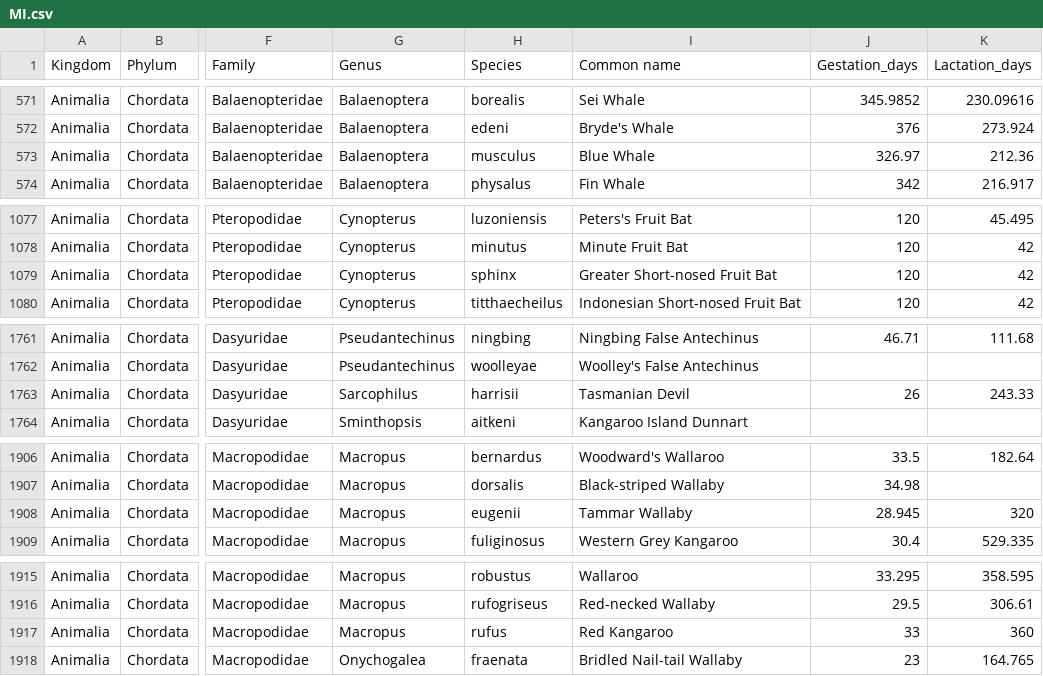
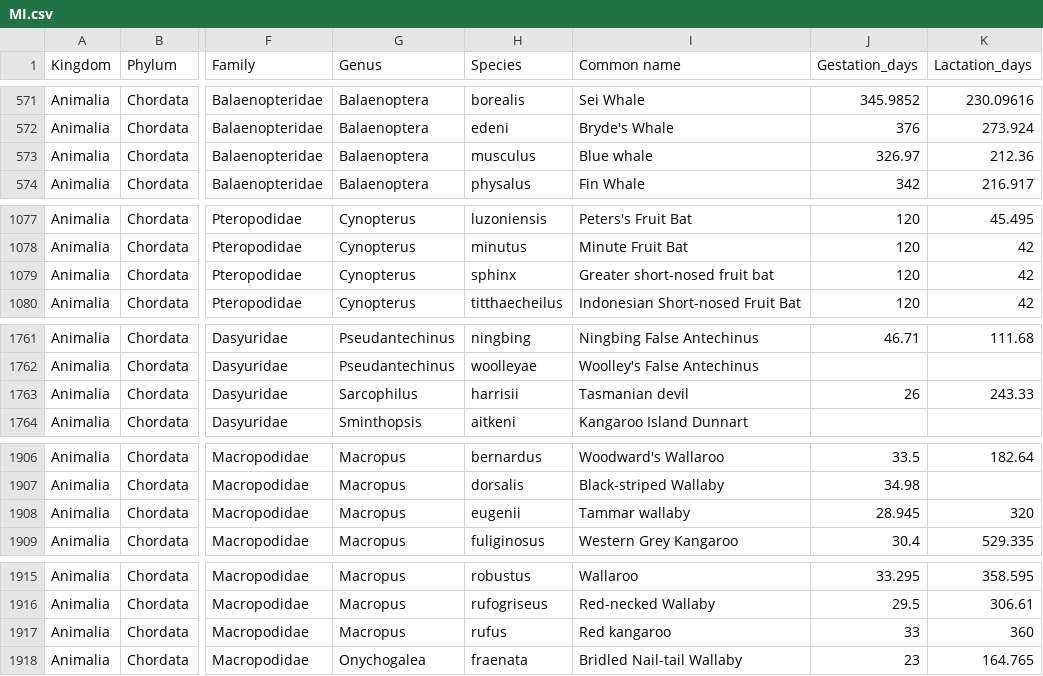
Before and after one commit to courtiol/mammalianMI, a CSV file: data/MI.csv, drawn as a sheet; only a part is shown, gaps mark what is left out; the diff covers the shown part only; the diff names each change by its address in the sheet, - before the commit and + after, or states it on an @@ line.

Commit message:
Corrected 20 species names

```diff
--- a/data/MI.csv
+++ b/data/MI.csv
-I573 (Common name): Blue Whale
+I573 (Common name): Blue whale
-I1079 (Common name): Greater Short-nosed Fruit Bat
+I1079 (Common name): Greater short-nosed fruit bat
-I1763 (Common name): Tasmanian Devil
+I1763 (Common name): Tasmanian devil
-I1908 (Common name): Tammar Wallaby
+I1908 (Common name): Tammar wallaby
-I1917 (Common name): Red Kangaroo
+I1917 (Common name): Red kangaroo
```
Also changed, not shown: 13 edited cells elsewhere in this file.
